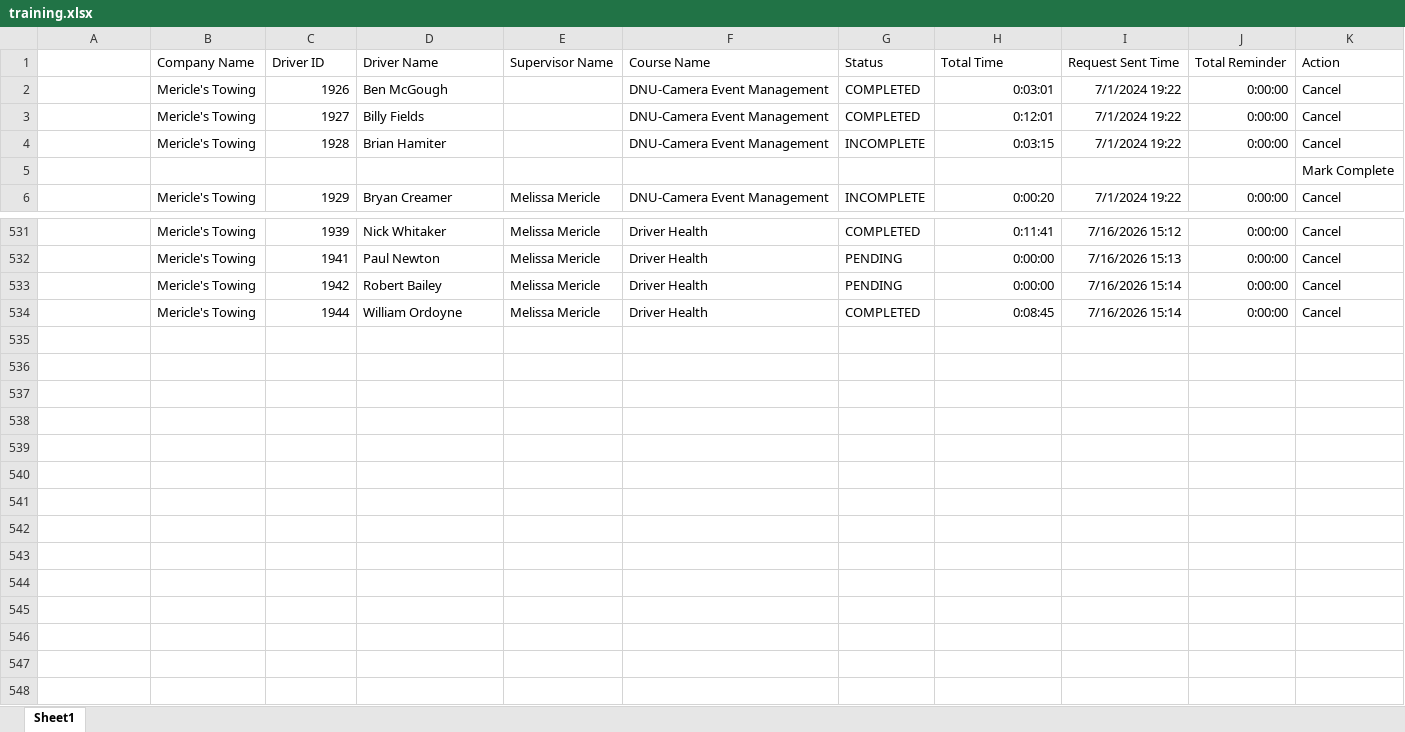
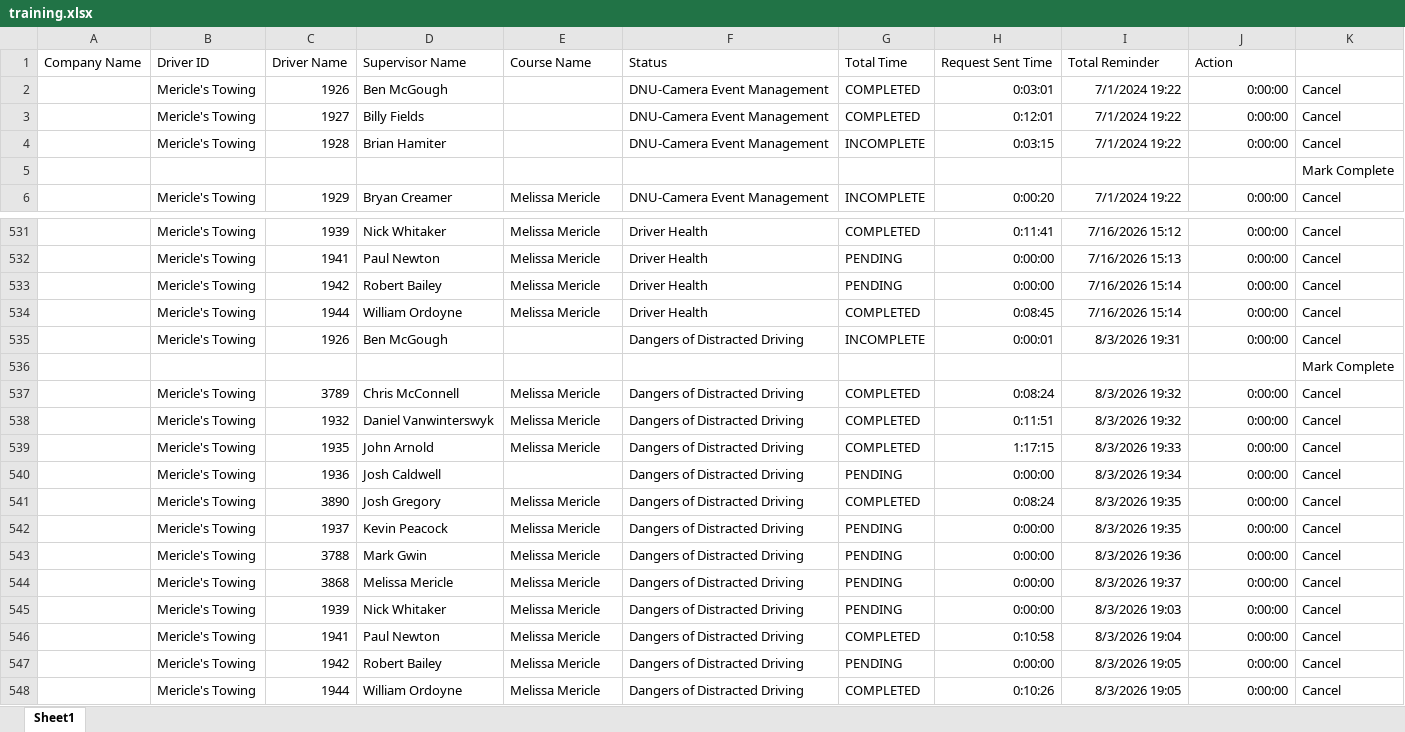
Before and after one commit to jmullins-DEN/mericles, an Excel workbook: training.xlsx, sheet Sheet1, drawn as a sheet; only a part is shown, gaps mark what is left out; values as stored, in another font and other column widths than the file's, no borders; removed rows and columns are numbered as before the commit, all else as after; the diff names each change by its address in the sheet, - before the commit and + after, or states it on an @@ line.

Commit message:
Update training.xlsx (weekly dashboard refresh)

```diff
--- a/training.xlsx (sheet Sheet1)
+++ b/training.xlsx (sheet Sheet1)
-row 1:  | Company Name | Driver ID | Driver Name | Supervisor Name | Course Name | Status | Total Time | Request Sent Time | Total Reminder | Action
+row 1: Company Name | Driver ID | Driver Name | Supervisor Name | Course Name | Status | Total Time | Request Sent Time | Total Reminder | Action
+row 535:  | Mericle's Towing | 1926 | Ben McGough |  | Dangers of Distracted Driving | INCOMPLETE | 0:00:01 | 8/3/2026 19:31 | 0:00:00 | Cancel
+row 536:  |  |  |  |  |  |  |  |  |  | Mark Complete
+row 537:  | Mericle's Towing | 3789 | Chris McConnell | Melissa Mericle | Dangers of Distracted Driving | COMPLETED | 0:08:24 | 8/3/2026 19:32 | 0:00:00 | Cancel
+row 538:  | Mericle's Towing | 1932 | Daniel Vanwinterswyk | Melissa Mericle | Dangers of Distracted Driving | COMPLETED | 0:11:51 | 8/3/2026 19:32 | 0:00:00 | Cancel
+row 539:  | Mericle's Towing | 1935 | John Arnold | Melissa Mericle | Dangers of Distracted Driving | COMPLETED | 1:17:15 | 8/3/2026 19:33 | 0:00:00 | Cancel
+row 540:  | Mericle's Towing | 1936 | Josh Caldwell |  | Dangers of Distracted Driving | PENDING | 0:00:00 | 8/3/2026 19:34 | 0:00:00 | Cancel
+row 541:  | Mericle's Towing | 3890 | Josh Gregory | Melissa Mericle | Dangers of Distracted Driving | COMPLETED | 0:08:24 | 8/3/2026 19:35 | 0:00:00 | Cancel
+row 542:  | Mericle's Towing | 1937 | Kevin Peacock | Melissa Mericle | Dangers of Distracted Driving | PENDING | 0:00:00 | 8/3/2026 19:35 | 0:00:00 | Cancel
+row 543:  | Mericle's Towing | 3788 | Mark Gwin | Melissa Mericle | Dangers of Distracted Driving | PENDING | 0:00:00 | 8/3/2026 19:36 | 0:00:00 | Cancel
+row 544:  | Mericle's Towing | 3868 | Melissa Mericle | Melissa Mericle | Dangers of Distracted Driving | PENDING | 0:00:00 | 8/3/2026 19:37 | 0:00:00 | Cancel
+row 545:  | Mericle's Towing | 1939 | Nick Whitaker | Melissa Mericle | Dangers of Distracted Driving | PENDING | 0:00:00 | 8/3/2026 19:03 | 0:00:00 | Cancel
+row 546:  | Mericle's Towing | 1941 | Paul Newton | Melissa Mericle | Dangers of Distracted Driving | COMPLETED | 0:10:58 | 8/3/2026 19:04 | 0:00:00 | Cancel
+row 547:  | Mericle's Towing | 1942 | Robert Bailey | Melissa Mericle | Dangers of Distracted Driving | PENDING | 0:00:00 | 8/3/2026 19:05 | 0:00:00 | Cancel
+row 548:  | Mericle's Towing | 1944 | William Ordoyne | Melissa Mericle | Dangers of Distracted Driving | COMPLETED | 0:10:26 | 8/3/2026 19:05 | 0:00:00 | Cancel
```
